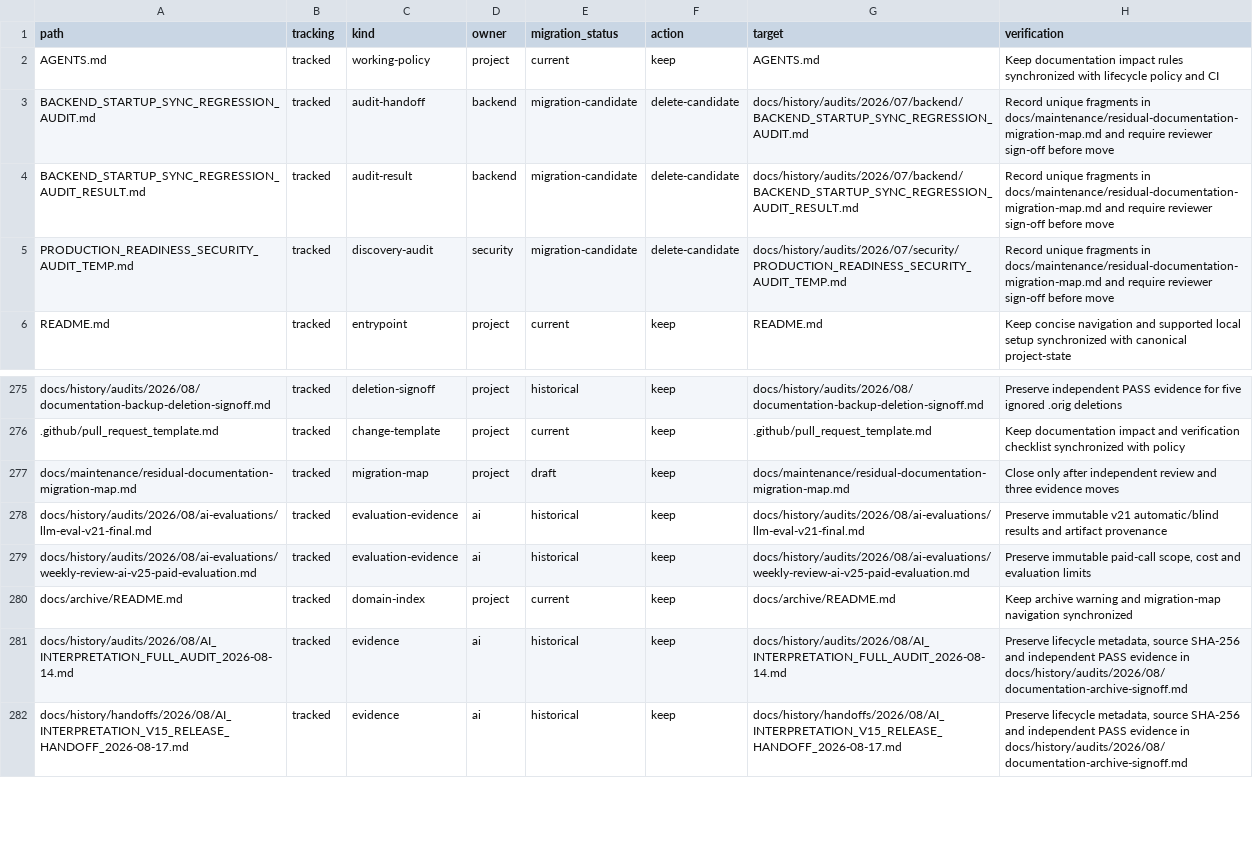
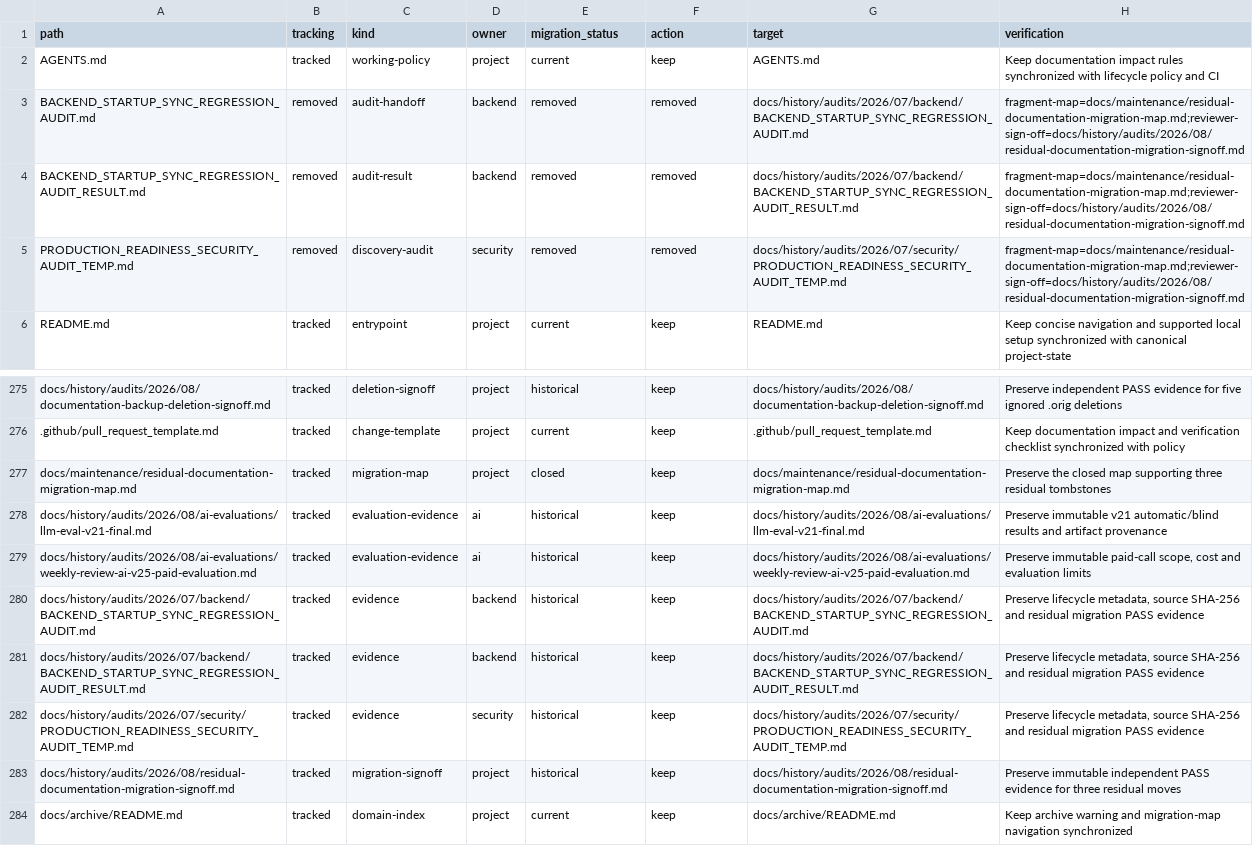
Before and after one commit to pavelchervonenko/analytical-platform-for-store, a TSV file: docs/maintenance/documentation-inventory.tsv, drawn as a sheet; only a part is shown, gaps mark what is left out; the shorter side is filled out with more unchanged rows.

Commit message:
docs: move residual audits into history

```diff
--- a/docs/maintenance/documentation-inventory.tsv
+++ b/docs/maintenance/documentation-inventory.tsv
@@ -2,5 +2,5 @@ path	tracking	kind	owner	migration_status	action	target	verification
 AGENTS.md	tracked	working-policy	project	current	keep	AGENTS.md	Keep documentation impact rules synchronized with lifecycle policy and CI
-BACKEND_STARTUP_SYNC_REGRESSION_AUDIT.md	tracked	audit-handoff	backend	migration-candidate	delete-candidate	docs/history/audits/2026/07/backend/BACKEND_STARTUP_SYNC_REGRESSION_AUDIT.md	Record unique fragments in docs/maintenance/residual-documentation-migration-map.md and require reviewer sign-off before move
-BACKEND_STARTUP_SYNC_REGRESSION_AUDIT_RESULT.md	tracked	audit-result	backend	migration-candidate	delete-candidate	docs/history/audits/2026/07/backend/BACKEND_STARTUP_SYNC_REGRESSION_AUDIT_RESULT.md	Record unique fragments in docs/maintenance/residual-documentation-migration-map.md and require reviewer sign-off before move
-PRODUCTION_READINESS_SECURITY_AUDIT_TEMP.md	tracked	discovery-audit	security	migration-candidate	delete-candidate	docs/history/audits/2026/07/security/PRODUCTION_READINESS_SECURITY_AUDIT_TEMP.md	Record unique fragments in docs/maintenance/residual-documentation-migration-map.md and require reviewer sign-off before move
+BACKEND_STARTUP_SYNC_REGRESSION_AUDIT.md	removed	audit-handoff	backend	removed	removed	docs/history/audits/2026/07/backend/BACKEND_STARTUP_SYNC_REGRESSION_AUDIT.md	fragment-map=docs/maintenance/residual-documentation-migration-map.md;reviewer-sign-off=docs/history/audits/2026/08/residual-documentation-migration-signoff.md
+BACKEND_STARTUP_SYNC_REGRESSION_AUDIT_RESULT.md	removed	audit-result	backend	removed	removed	docs/history/audits/2026/07/backend/BACKEND_STARTUP_SYNC_REGRESSION_AUDIT_RESULT.md	fragment-map=docs/maintenance/residual-documentation-migration-map.md;reviewer-sign-off=docs/history/audits/2026/08/residual-documentation-migration-signoff.md
+PRODUCTION_READINESS_SECURITY_AUDIT_TEMP.md	removed	discovery-audit	security	removed	removed	docs/history/audits/2026/07/security/PRODUCTION_READINESS_SECURITY_AUDIT_TEMP.md	fragment-map=docs/maintenance/residual-documentation-migration-map.md;reviewer-sign-off=docs/history/audits/2026/08/residual-documentation-migration-signoff.md
 README.md	tracked	entrypoint	project	current	keep	README.md	Keep concise navigation and supported local setup synchronized with canonical project-state
@@ -276,5 +276,9 @@ docs/history/audits/2026/08/documentation-backup-deletion-signoff.md	tracked	del
 .github/pull_request_template.md	tracked	change-template	project	current	keep	.github/pull_request_template.md	Keep documentation impact and verification checklist synchronized with policy
-docs/maintenance/residual-documentation-migration-map.md	tracked	migration-map	project	draft	keep	docs/maintenance/residual-documentation-migration-map.md	Close only after independent review and three evidence moves
+docs/maintenance/residual-documentation-migration-map.md	tracked	migration-map	project	closed	keep	docs/maintenance/residual-documentation-migration-map.md	Preserve the closed map supporting three residual tombstones
 docs/history/audits/2026/08/ai-evaluations/llm-eval-v21-final.md	tracked	evaluation-evidence	ai	historical	keep	docs/history/audits/2026/08/ai-evaluations/llm-eval-v21-final.md	Preserve immutable v21 automatic/blind results and artifact provenance
 docs/history/audits/2026/08/ai-evaluations/weekly-review-ai-v25-paid-evaluation.md	tracked	evaluation-evidence	ai	historical	keep	docs/history/audits/2026/08/ai-evaluations/weekly-review-ai-v25-paid-evaluation.md	Preserve immutable paid-call scope, cost and evaluation limits
+docs/history/audits/2026/07/backend/BACKEND_STARTUP_SYNC_REGRESSION_AUDIT.md	tracked	evidence	backend	historical	keep	docs/history/audits/2026/07/backend/BACKEND_STARTUP_SYNC_REGRESSION_AUDIT.md	Preserve lifecycle metadata, source SHA-256 and residual migration PASS evidence
+docs/history/audits/2026/07/backend/BACKEND_STARTUP_SYNC_REGRESSION_AUDIT_RESULT.md	tracked	evidence	backend	historical	keep	docs/history/audits/2026/07/backend/BACKEND_STARTUP_SYNC_REGRESSION_AUDIT_RESULT.md	Preserve lifecycle metadata, source SHA-256 and residual migration PASS evidence
+docs/history/audits/2026/07/security/PRODUCTION_READINESS_SECURITY_AUDIT_TEMP.md	tracked	evidence	security	historical	keep	docs/history/audits/2026/07/security/PRODUCTION_READINESS_SECURITY_AUDIT_TEMP.md	Preserve lifecycle metadata, source SHA-256 and residual migration PASS evidence
+docs/history/audits/2026/08/residual-documentation-migration-signoff.md	tracked	migration-signoff	project	historical	keep	docs/history/audits/2026/08/residual-documentation-migration-signoff.md	Preserve immutable independent PASS evidence for three residual moves
 docs/archive/README.md	tracked	domain-index	project	current	keep	docs/archive/README.md	Keep archive warning and migration-map navigation synchronized
```
Also changed, not shown: 6 other files.
